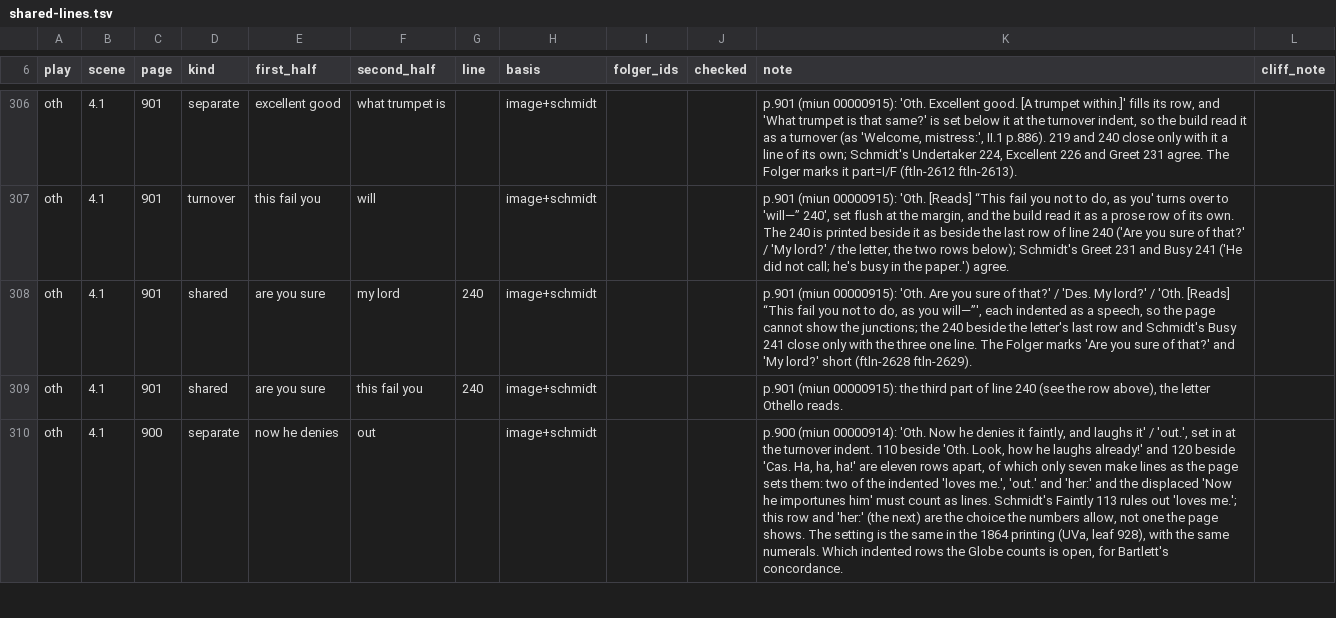
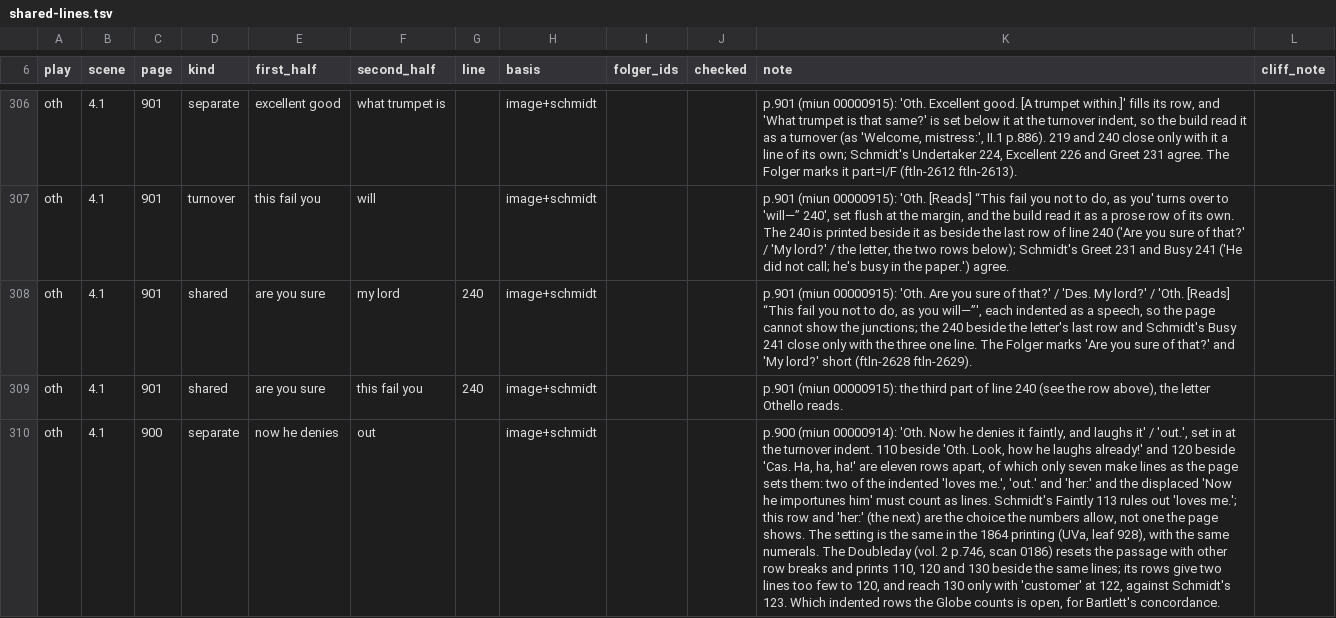
Before and after one commit to PerseusDLCode/corpus-tools, a TSV file: data/globe/shared-lines.tsv, drawn as a sheet; only a part is shown, gaps mark what is left out; the diff covers the shown part only; the diff names each change by its address in the sheet, - before the commit and + after, or states it on an @@ line.

```diff
--- a/data/globe/shared-lines.tsv
+++ b/data/globe/shared-lines.tsv
-K310 (note): …same numerals. Which indented…
+K310 (note): …same numerals. The Doubleday (vol. 2 p.746, scan 0186) resets the passage with other row breaks and prints 110, 120 and 130 beside the same lines; its rows give two lines too few to 120, and reach 130 only with 'customer' at 122, against Schmidt's 123. Which indented…
```
Also changed, not shown: 2 edited cells elsewhere in this file.
